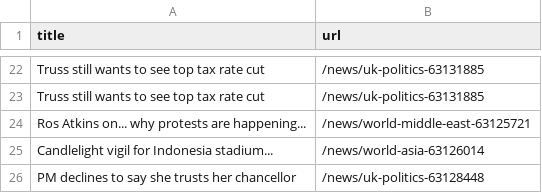
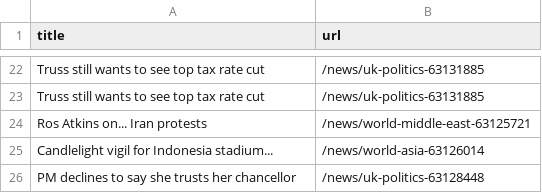
Before and after one commit to torythetortle/automatic-scraper-bbc, a CSV file: bbc.csv, drawn as a sheet; only a part is shown, gaps mark what is left out.

```diff
--- a/bbc.csv
+++ b/bbc.csv
@@ -23,3 +23,3 @@ Truss still wants to see top tax rate cut,/news/uk-politics-63131885
 Truss still wants to see top tax rate cut,/news/uk-politics-63131885
-Ros Atkins on... why protests are happening...,/news/world-middle-east-63125721
+Ros Atkins on... Iran protests,/news/world-middle-east-63125721
 Candlelight vigil for Indonesia stadium...,/news/world-asia-63126014
```
